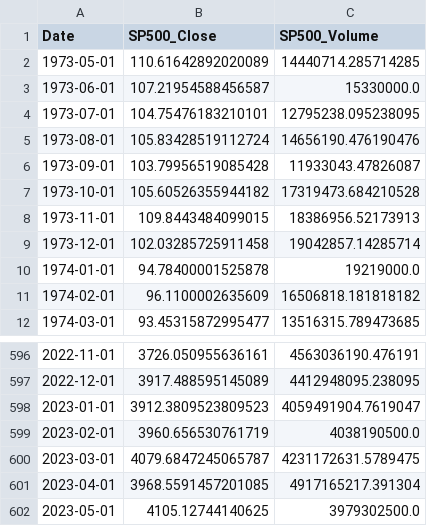
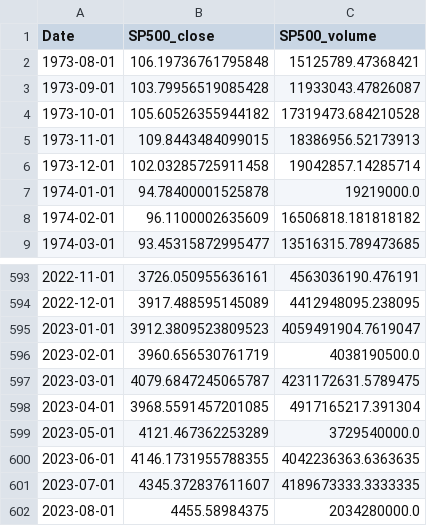
Before and after one commit to Fab-Miami/AI_economy_modelisation_and_market_forecast, a CSV file: saved_data_from_api/yahoo_results.csv, drawn as a sheet; only a part is shown, gaps mark what is left out.

```diff
--- a/saved_data_from_api/yahoo_results.csv
+++ b/saved_data_from_api/yahoo_results.csv
@@ -1,6 +1,3 @@
-Date,SP500_Close,SP500_Volume
-1973-05-01,110.61642892020089,14440714.285714285
-1973-06-01,107.21954588456587,15330000.0
-1973-07-01,104.75476183210101,12795238.095238095
-1973-08-01,105.83428519112724,14656190.476190476
+Date,SP500_close,SP500_volume
+1973-08-01,106.19736761795848,15125789.47368421
 1973-09-01,103.79956519085428,11933043.47826087
@@ -601,2 +598,5 @@ Date,SP500_Close,SP500_Volume
 2023-04-01,3968.5591457201085,4917165217.391304
-2023-05-01,4105.12744140625,3979302500.0
+2023-05-01,4121.467362253289,3729540000.0
+2023-06-01,4146.1731955788355,4042236363.6363635
+2023-07-01,4345.372837611607,4189673333.3333335
+2023-08-01,4455.58984375,2034280000.0
```
Also changed, not shown: saved_data_elections/USelections.csv, saved_data_from_api/fred_results.csv, 7 other files.
